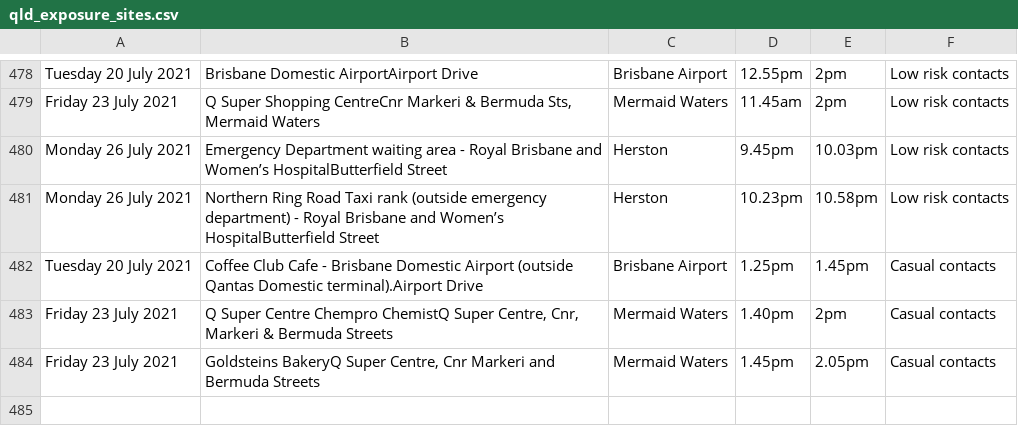
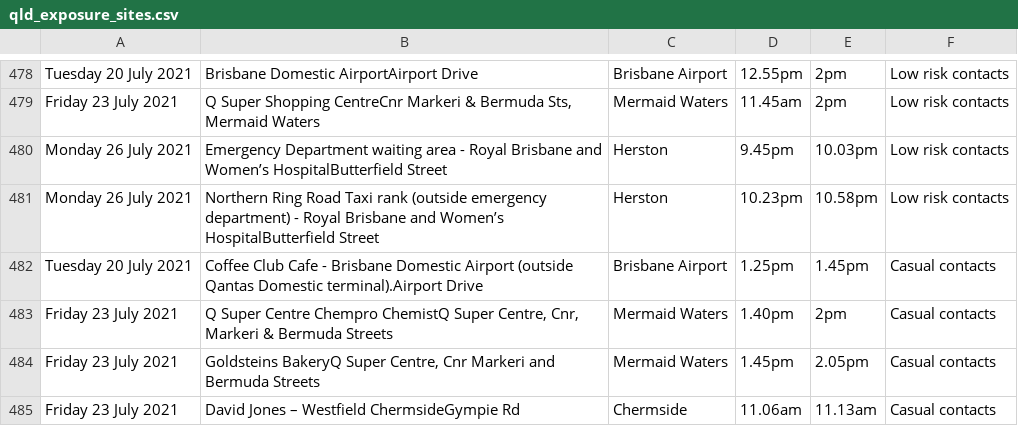
Before and after one commit to joshnicholas/exposure_site_scrapers, a CSV file: data/qld_exposure_sites.csv, drawn as a sheet; only a part is shown, gaps mark what is left out; the diff names each change by its address in the sheet, - before the commit and + after, or states it on an @@ line.

Commit message:
Latest data: Thu Jul 29 22:27:38 UTC 2021

```diff
--- a/data/qld_exposure_sites.csv
+++ b/data/qld_exposure_sites.csv
+row 485: Friday 23 July 2021 | David Jones – Westfield ChermsideGympie Rd | Chermside | 11.06am | 11.13am | Casual contacts
```
Also changed, not shown: 1 other file.
